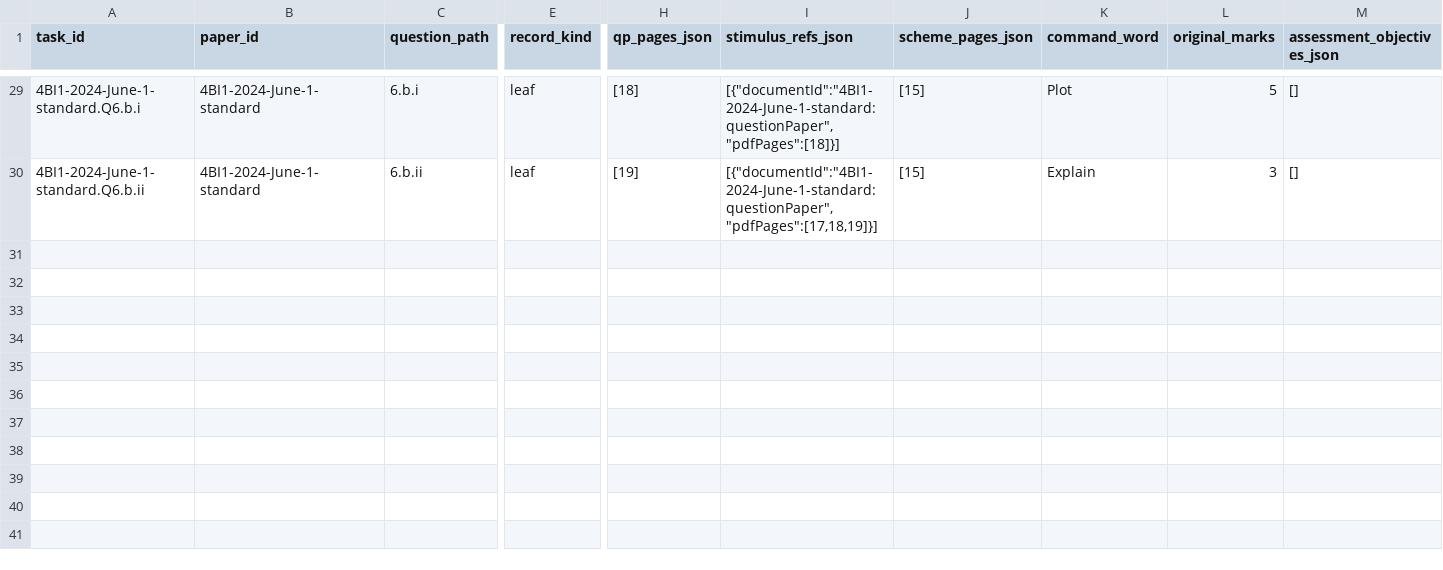
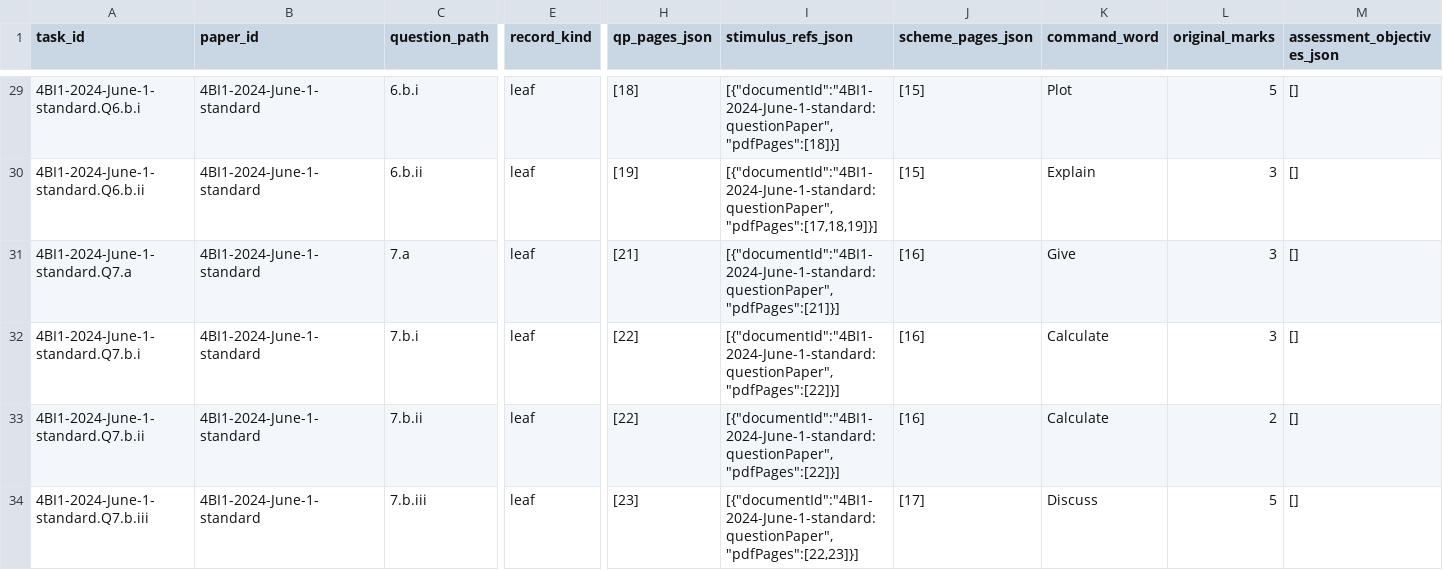
Before and after one commit to peterpeterpeter111/igcses, a CSV file: research/ledger/v1/tasks/4BI1.csv, drawn as a sheet; only a part is shown, gaps mark what is left out; rows hold the shown columns only; the diff names each change by its address in the sheet, - before the commit and + after, or states it on an @@ line.

Commit message:
Extract Biology Q7 and resolve source-size blocker with question partitions

```diff
--- a/research/ledger/v1/tasks/4BI1.csv
+++ b/research/ledger/v1/tasks/4BI1.csv
+row 31: 4BI1-2024-June-1-standard.Q7.a | 4BI1-2024-June-1-standard | 7.a | leaf | [21] | [{"documentId":"4BI1-2024-June-1-standard:questionPaper","pdfPages":[21]}] | [16] | Give | 3 | []
+row 32: 4BI1-2024-June-1-standard.Q7.b.i | 4BI1-2024-June-1-standard | 7.b.i | leaf | [22] | [{"documentId":"4BI1-2024-June-1-standard:questionPaper","pdfPages":[22]}] | [16] | Calculate | 3 | []
+row 33: 4BI1-2024-June-1-standard.Q7.b.ii | 4BI1-2024-June-1-standard | 7.b.ii | leaf | [22] | [{"documentId":"4BI1-2024-June-1-standard:questionPaper","pdfPages":[22]}] | [16] | Calculate | 2 | []
+row 34: 4BI1-2024-June-1-standard.Q7.b.iii | 4BI1-2024-June-1-standard | 7.b.iii | leaf | [23] | [{"documentId":"4BI1-2024-June-1-standard:questionPaper","pdfPages":[22,23]}] | [17] | Discuss | 5 | []
```
Also changed, not shown: research/ledger/v1/documents.csv, research/ledger/v1/papers.csv, 25 other files.
